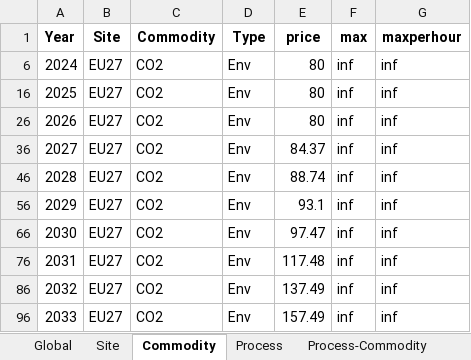
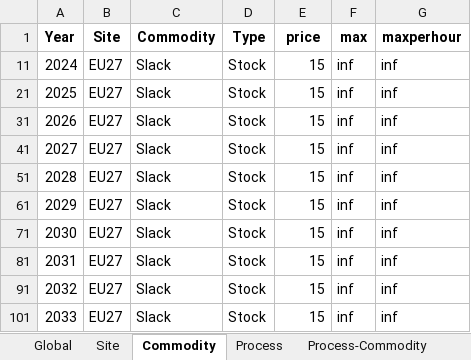
Before and after one commit to oitzingermaximilian/urbs-materials, an Excel workbook: Input/urbs_intertemporal_master_vintages.xlsx, sheet Commodity, drawn as a sheet; only a part is shown; values as stored, in another font and other column widths than the file's, no borders; addresses are those after the commit; the diff covers the shown part only; the diff names each change by its address in the sheet, - before the commit and + after, or states it on an @@ line.

Commit message:
revised input data, let gas roam freely

```diff
--- a/Input/urbs_intertemporal_master_vintages.xlsx (sheet Commodity)
+++ b/Input/urbs_intertemporal_master_vintages.xlsx (sheet Commodity)
-C11 (Commodity): CO2
+C11 (Commodity): Slack
-D11 (Type): Env
+D11 (Type): Stock
-E11 (price): 80
+E11 (price): 15
-C21 (Commodity): CO2
+C21 (Commodity): Slack
-D21 (Type): Env
+D21 (Type): Stock
-E21 (price): 80
+E21 (price): 15
-C31 (Commodity): CO2
+C31 (Commodity): Slack
-D31 (Type): Env
+D31 (Type): Stock
-E31 (price): 80
+E31 (price): 15
-C41 (Commodity): CO2
+C41 (Commodity): Slack
-D41 (Type): Env
+D41 (Type): Stock
-E41 (price): 84.37
+E41 (price): 15
-C51 (Commodity): CO2
+C51 (Commodity): Slack
-D51 (Type): Env
+D51 (Type): Stock
-E51 (price): 88.74
+E51 (price): 15
-C61 (Commodity): CO2
+C61 (Commodity): Slack
-D61 (Type): Env
+D61 (Type): Stock
-E61 (price): 93.1
+E61 (price): 15
-C71 (Commodity): CO2
+C71 (Commodity): Slack
-D71 (Type): Env
+D71 (Type): Stock
-E71 (price): 97.47
+E71 (price): 15
-C81 (Commodity): CO2
+C81 (Commodity): Slack
-D81 (Type): Env
+D81 (Type): Stock
-E81 (price): 117.48
+E81 (price): 15
-C91 (Commodity): CO2
+C91 (Commodity): Slack
-D91 (Type): Env
+D91 (Type): Stock
-E91 (price): 137.49
+E91 (price): 15
-C101 (Commodity): CO2
+C101 (Commodity): Slack
-D101 (Type): Env
+D101 (Type): Stock
-E101 (price): 157.49
+E101 (price): 15
```
Also changed, not shown: 51 edited cells elsewhere in this sheet, hidden cells, 58 other files.
